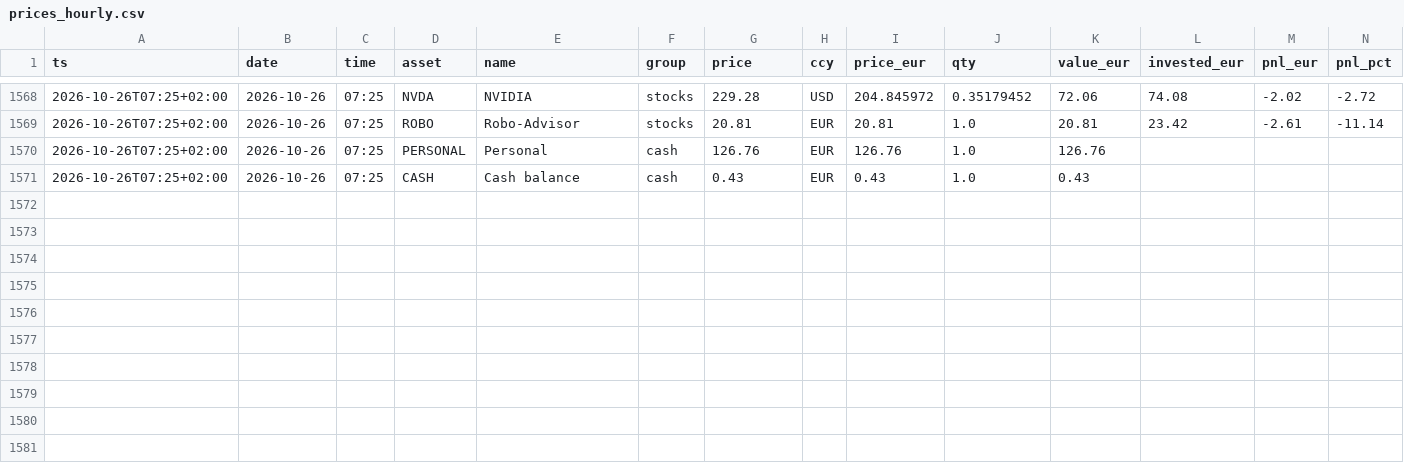
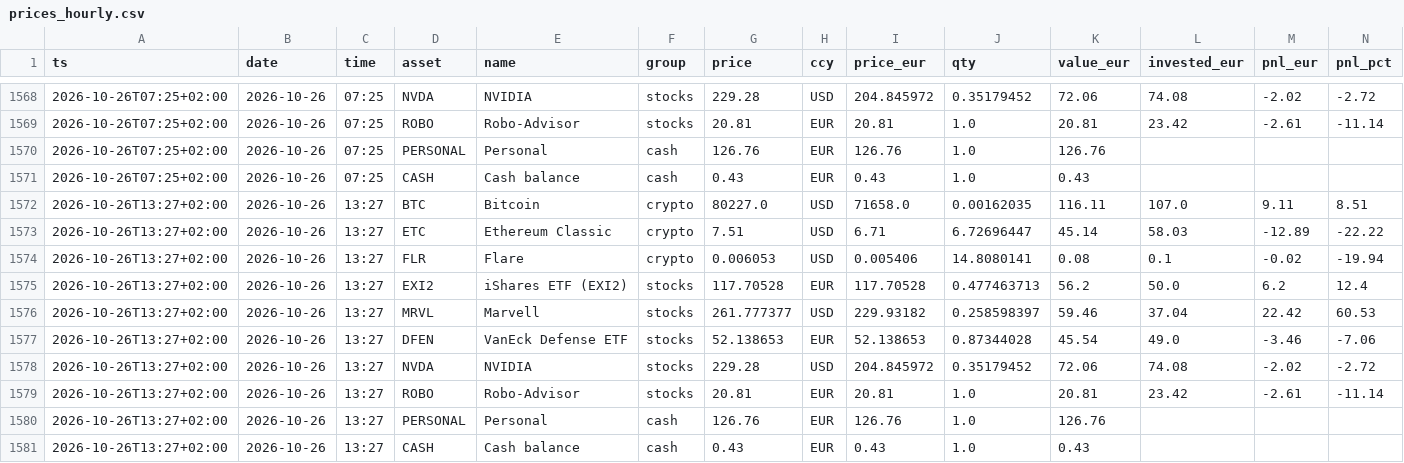
Before and after one commit to asparuhtah/bot, a CSV file: docs/invest/prices_hourly.csv, drawn as a sheet; only a part is shown, gaps mark what is left out; rows hold the shown columns only; the diff names each change by its address in the sheet, - before the commit and + after, or states it on an @@ line.

```diff
--- a/docs/invest/prices_hourly.csv
+++ b/docs/invest/prices_hourly.csv
+row 1572: 2026-10-26T13:27+02:00 | 2026-10-26 | 13:27 | BTC | Bitcoin | crypto | 80227.0 | USD | 71658.0 | 0.00162035 | 116.11 | 107.0 | 9.11 | 8.51
+row 1573: 2026-10-26T13:27+02:00 | 2026-10-26 | 13:27 | ETC | Ethereum Classic | crypto | 7.51 | USD | 6.71 | 6.72696447 | 45.14 | 58.03 | -12.89 | -22.22
+row 1574: 2026-10-26T13:27+02:00 | 2026-10-26 | 13:27 | FLR | Flare | crypto | 0.006053 | USD | 0.005406 | 14.8080141 | 0.08 | 0.1 | -0.02 | -19.94
+row 1575: 2026-10-26T13:27+02:00 | 2026-10-26 | 13:27 | EXI2 | iShares ETF (EXI2) | stocks | 117.70528 | EUR | 117.70528 | 0.477463713 | 56.2 | 50.0 | 6.2 | 12.4
+row 1576: 2026-10-26T13:27+02:00 | 2026-10-26 | 13:27 | MRVL | Marvell | stocks | 261.777377 | USD | 229.93182 | 0.258598397 | 59.46 | 37.04 | 22.42 | 60.53
+row 1577: 2026-10-26T13:27+02:00 | 2026-10-26 | 13:27 | DFEN | VanEck Defense ETF | stocks | 52.138653 | EUR | 52.138653 | 0.87344028 | 45.54 | 49.0 | -3.46 | -7.06
+row 1578: 2026-10-26T13:27+02:00 | 2026-10-26 | 13:27 | NVDA | NVIDIA | stocks | 229.28 | USD | 204.845972 | 0.35179452 | 72.06 | 74.08 | -2.02 | -2.72
+row 1579: 2026-10-26T13:27+02:00 | 2026-10-26 | 13:27 | ROBO | Robo-Advisor | stocks | 20.81 | EUR | 20.81 | 1.0 | 20.81 | 23.42 | -2.61 | -11.14
+row 1580: 2026-10-26T13:27+02:00 | 2026-10-26 | 13:27 | PERSONAL | Personal | cash | 126.76 | EUR | 126.76 | 1.0 | 126.76
+row 1581: 2026-10-26T13:27+02:00 | 2026-10-26 | 13:27 | CASH | Cash balance | cash | 0.43 | EUR | 0.43 | 1.0 | 0.43
```
Also changed, not shown: docs/invest/daily.csv, docs/invest/latest.csv, 2 other files.
